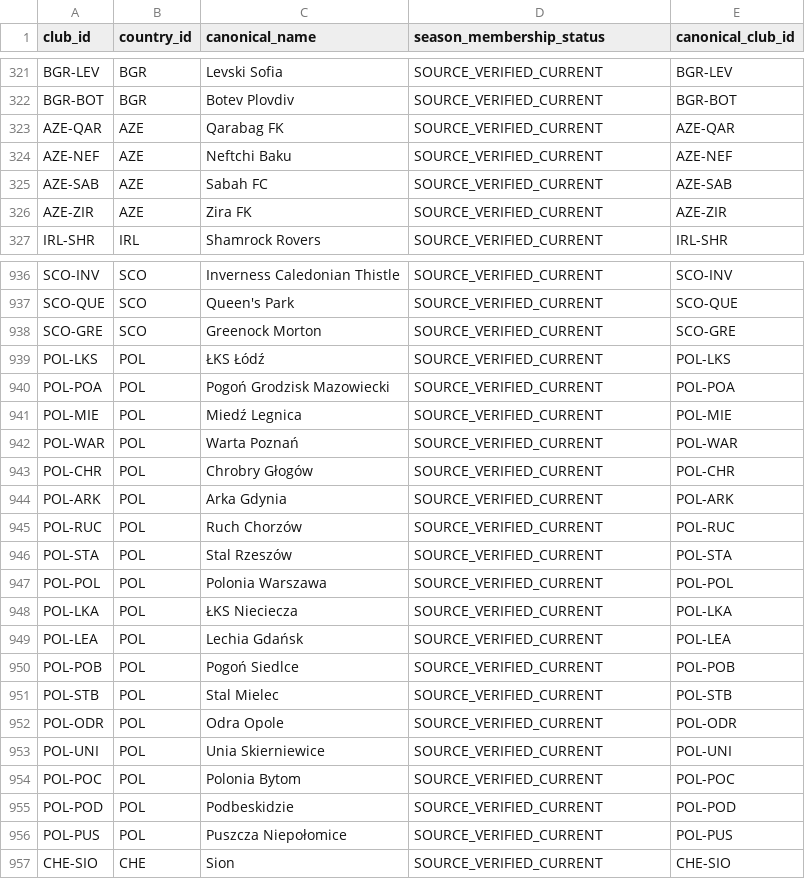
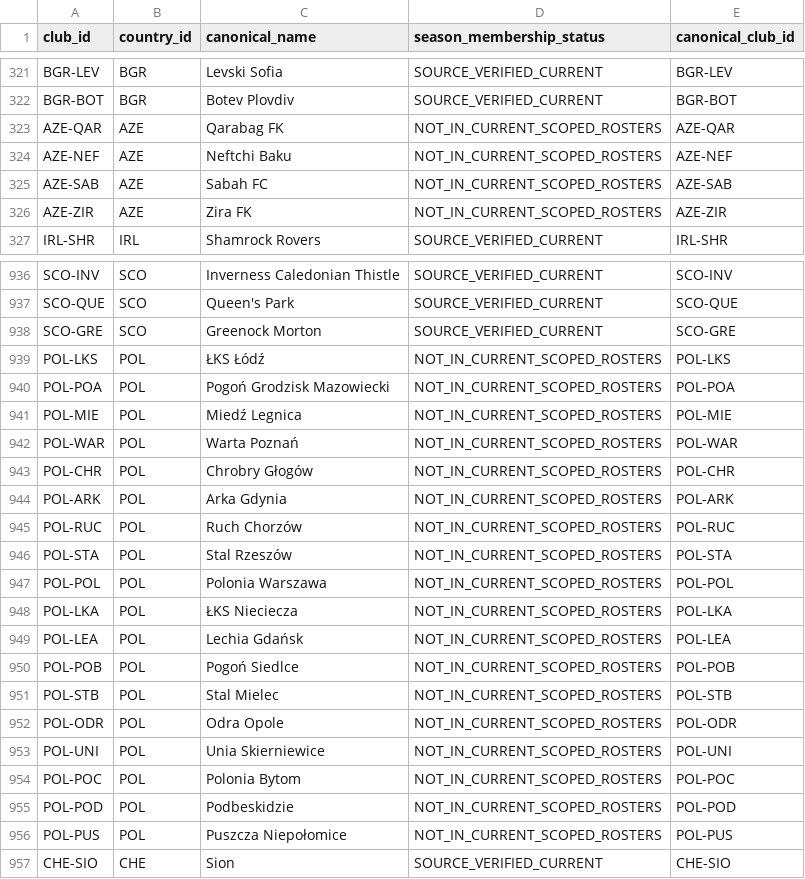
Before and after one commit to meepo1150-code/football-odds-scanner, a CSV file: data/master/uefa_clubs_canonical.csv, drawn as a sheet; only a part is shown, gaps mark what is left out; the diff covers the shown part only.

```diff
--- a/data/master/uefa_clubs_canonical.csv
+++ b/data/master/uefa_clubs_canonical.csv
@@ -322,6 +322,6 @@ BGR-LEV,BGR,Levski Sofia,SOURCE_VERIFIED_CURRENT,BGR-LEV
 BGR-BOT,BGR,Botev Plovdiv,SOURCE_VERIFIED_CURRENT,BGR-BOT
-AZE-QAR,AZE,Qarabag FK,SOURCE_VERIFIED_CURRENT,AZE-QAR
-AZE-NEF,AZE,Neftchi Baku,SOURCE_VERIFIED_CURRENT,AZE-NEF
-AZE-SAB,AZE,Sabah FC,SOURCE_VERIFIED_CURRENT,AZE-SAB
-AZE-ZIR,AZE,Zira FK,SOURCE_VERIFIED_CURRENT,AZE-ZIR
+AZE-QAR,AZE,Qarabag FK,NOT_IN_CURRENT_SCOPED_ROSTERS,AZE-QAR
+AZE-NEF,AZE,Neftchi Baku,NOT_IN_CURRENT_SCOPED_ROSTERS,AZE-NEF
+AZE-SAB,AZE,Sabah FC,NOT_IN_CURRENT_SCOPED_ROSTERS,AZE-SAB
+AZE-ZIR,AZE,Zira FK,NOT_IN_CURRENT_SCOPED_ROSTERS,AZE-ZIR
 IRL-SHR,IRL,Shamrock Rovers,SOURCE_VERIFIED_CURRENT,IRL-SHR
@@ -938,20 +938,20 @@ SCO-QUE,SCO,Queen's Park,SOURCE_VERIFIED_CURRENT,SCO-QUE
 SCO-GRE,SCO,Greenock Morton,SOURCE_VERIFIED_CURRENT,SCO-GRE
-POL-LKS,POL,ŁKS Łódź,SOURCE_VERIFIED_CURRENT,POL-LKS
-POL-POA,POL,Pogoń Grodzisk Mazowiecki,SOURCE_VERIFIED_CURRENT,POL-POA
-POL-MIE,POL,Miedź Legnica,SOURCE_VERIFIED_CURRENT,POL-MIE
-POL-WAR,POL,Warta Poznań,SOURCE_VERIFIED_CURRENT,POL-WAR
-POL-CHR,POL,Chrobry Głogów,SOURCE_VERIFIED_CURRENT,POL-CHR
-POL-ARK,POL,Arka Gdynia,SOURCE_VERIFIED_CURRENT,POL-ARK
-POL-RUC,POL,Ruch Chorzów,SOURCE_VERIFIED_CURRENT,POL-RUC
-POL-STA,POL,Stal Rzeszów,SOURCE_VERIFIED_CURRENT,POL-STA
-POL-POL,POL,Polonia Warszawa,SOURCE_VERIFIED_CURRENT,POL-POL
-POL-LKA,POL,ŁKS Nieciecza,SOURCE_VERIFIED_CURRENT,POL-LKA
-POL-LEA,POL,Lechia Gdańsk,SOURCE_VERIFIED_CURRENT,POL-LEA
-POL-POB,POL,Pogoń Siedlce,SOURCE_VERIFIED_CURRENT,POL-POB
-POL-STB,POL,Stal Mielec,SOURCE_VERIFIED_CURRENT,POL-STB
-POL-ODR,POL,Odra Opole,SOURCE_VERIFIED_CURRENT,POL-ODR
-POL-UNI,POL,Unia Skierniewice,SOURCE_VERIFIED_CURRENT,POL-UNI
-POL-POC,POL,Polonia Bytom,SOURCE_VERIFIED_CURRENT,POL-POC
-POL-POD,POL,Podbeskidzie,SOURCE_VERIFIED_CURRENT,POL-POD
-POL-PUS,POL,Puszcza Niepołomice,SOURCE_VERIFIED_CURRENT,POL-PUS
+POL-LKS,POL,ŁKS Łódź,NOT_IN_CURRENT_SCOPED_ROSTERS,POL-LKS
+POL-POA,POL,Pogoń Grodzisk Mazowiecki,NOT_IN_CURRENT_SCOPED_ROSTERS,POL-POA
+POL-MIE,POL,Miedź Legnica,NOT_IN_CURRENT_SCOPED_ROSTERS,POL-MIE
+POL-WAR,POL,Warta Poznań,NOT_IN_CURRENT_SCOPED_ROSTERS,POL-WAR
+POL-CHR,POL,Chrobry Głogów,NOT_IN_CURRENT_SCOPED_ROSTERS,POL-CHR
+POL-ARK,POL,Arka Gdynia,NOT_IN_CURRENT_SCOPED_ROSTERS,POL-ARK
+POL-RUC,POL,Ruch Chorzów,NOT_IN_CURRENT_SCOPED_ROSTERS,POL-RUC
+POL-STA,POL,Stal Rzeszów,NOT_IN_CURRENT_SCOPED_ROSTERS,POL-STA
+POL-POL,POL,Polonia Warszawa,NOT_IN_CURRENT_SCOPED_ROSTERS,POL-POL
+POL-LKA,POL,ŁKS Nieciecza,NOT_IN_CURRENT_SCOPED_ROSTERS,POL-LKA
+POL-LEA,POL,Lechia Gdańsk,NOT_IN_CURRENT_SCOPED_ROSTERS,POL-LEA
+POL-POB,POL,Pogoń Siedlce,NOT_IN_CURRENT_SCOPED_ROSTERS,POL-POB
+POL-STB,POL,Stal Mielec,NOT_IN_CURRENT_SCOPED_ROSTERS,POL-STB
+POL-ODR,POL,Odra Opole,NOT_IN_CURRENT_SCOPED_ROSTERS,POL-ODR
+POL-UNI,POL,Unia Skierniewice,NOT_IN_CURRENT_SCOPED_ROSTERS,POL-UNI
+POL-POC,POL,Polonia Bytom,NOT_IN_CURRENT_SCOPED_ROSTERS,POL-POC
+POL-POD,POL,Podbeskidzie,NOT_IN_CURRENT_SCOPED_ROSTERS,POL-POD
+POL-PUS,POL,Puszcza Niepołomice,NOT_IN_CURRENT_SCOPED_ROSTERS,POL-PUS
 CHE-SIO,CHE,Sion,SOURCE_VERIFIED_CURRENT,CHE-SIO
```
Also changed, not shown: 60 edited cells elsewhere in this file, data/master/memberships.csv, data/master/uefa_55_club_coverage.csv, 20 other files.
